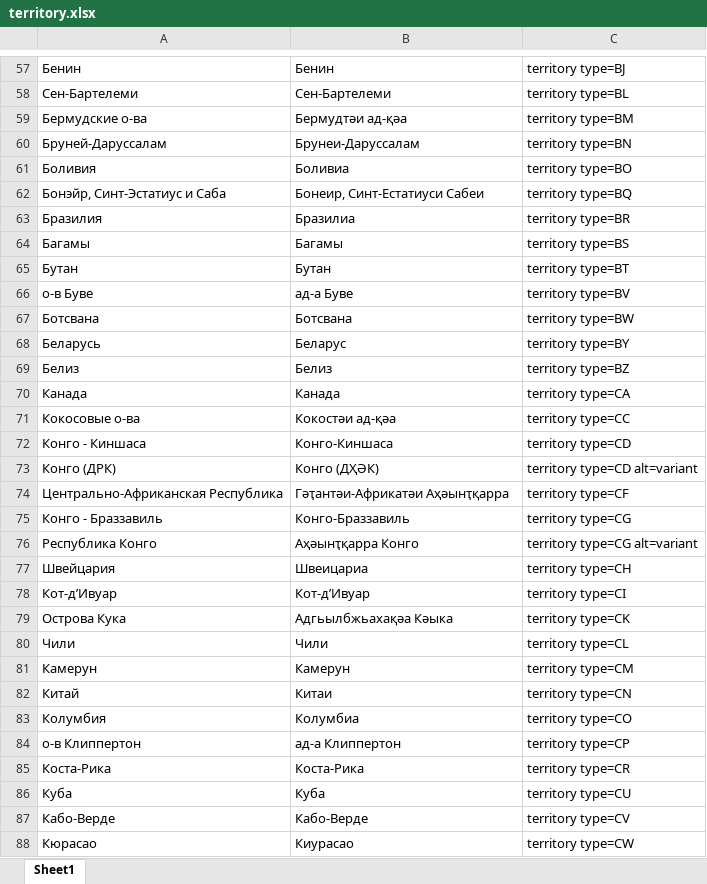
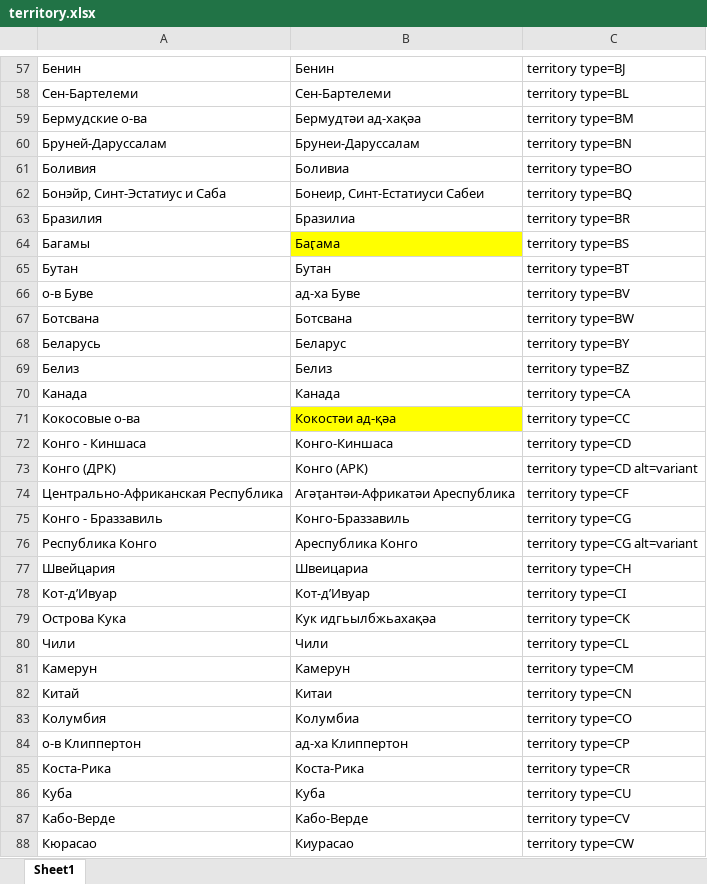
Before and after one commit to danielinux7/anana, an Excel workbook: cldr/main/territory.xlsx, sheet Sheet1, drawn as a sheet; only a part is shown, gaps mark what is left out; values as stored, in another font and other column widths than the file's, no borders; the diff covers the shown part only; the diff names each change by its address in the sheet, - before the commit and + after, or states it on an @@ line.

```diff
--- a/cldr/main/territory.xlsx (sheet Sheet1)
+++ b/cldr/main/territory.xlsx (sheet Sheet1)
-B59: Бермудтәи ад-қәа
+B59: Бермудтәи ад-хақәа
-B64: Багамы
+B64: Баӷама
-B64 fill: none
+B64 fill: #FFFF00
-B66: ад-а Буве
+B66: ад-ха Буве
-B71 fill: none
+B71 fill: #FFFF00
-B73: Конго (ДҲӘК)
+B73: Конго (АРК)
-B74: Гәҭантәи-Африкатәи Аҳәынҭқарра
+B74: Агәҭантәи-Африкатәи Ареспублика
-B76: Аҳәынҭқарра Конго
+B76: Ареспублика Конго
-B79: Адгьылбжьахақәа Кәыка
+B79: Кук идгьылбжьахақәа
-B84: ад-а Клиппертон
+B84: ад-ха Клиппертон
```
Also changed, not shown: 64 edited cells and cell formats elsewhere in this sheet, cldr/main/lang.xlsx, cldr/main/script.xlsx.
